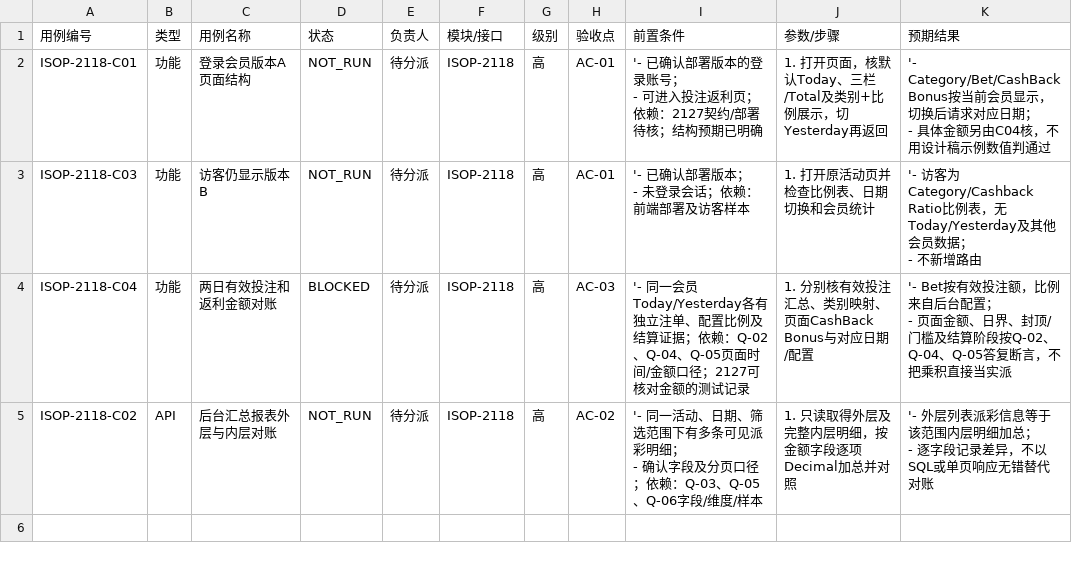
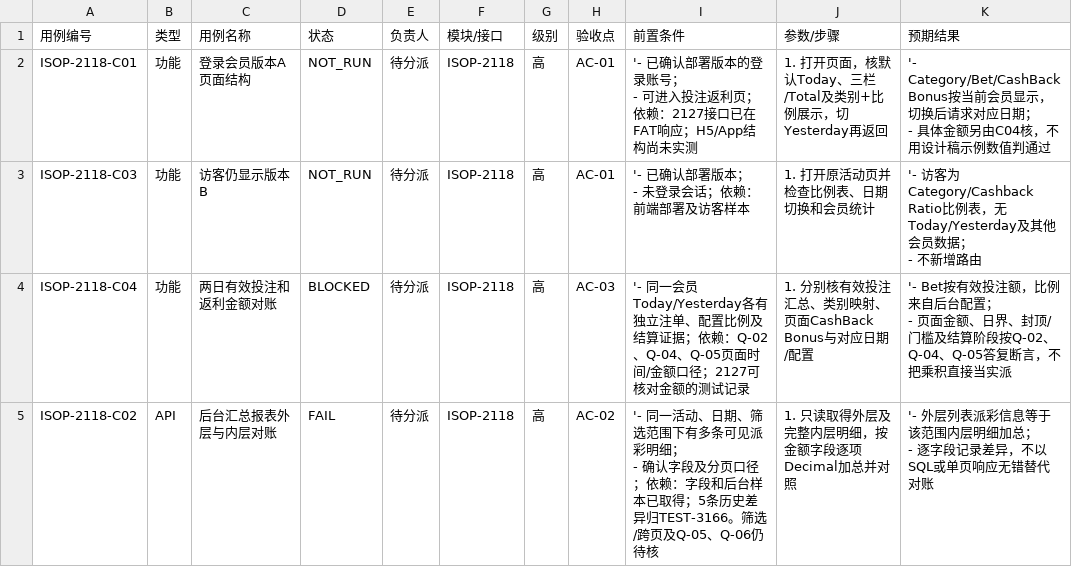
Before and after one commit to Rayleigh1688/qa-automation, a CSV file: requirements/ISOP-2118/cases.csv, drawn as a sheet; only a part is shown; the diff names each change by its address in the sheet, - before the commit and + after, or states it on an @@ line.

```diff
--- a/requirements/ISOP-2118/cases.csv
+++ b/requirements/ISOP-2118/cases.csv
-I2 (前置条件): …依赖：2127契约/部署待核；结构预期已明确
+I2 (前置条件): …依赖：2127接口已在FAT响应；H5/App结构尚未实测
-D5 (状态): NOT_RUN
+D5 (状态): FAIL
-I5 (前置条件): …；依赖：Q-03、Q-05、Q-06字段/维度/样本
+I5 (前置条件): …；依赖：字段和后台样本已取得；5条历史差异归TEST-3166。筛选/跨页及Q-05、Q-06仍待核
```
Also changed, not shown: requirements/ISOP-2091/cases.csv, requirements/ISOP-2092/cases.csv, 27 other files.
